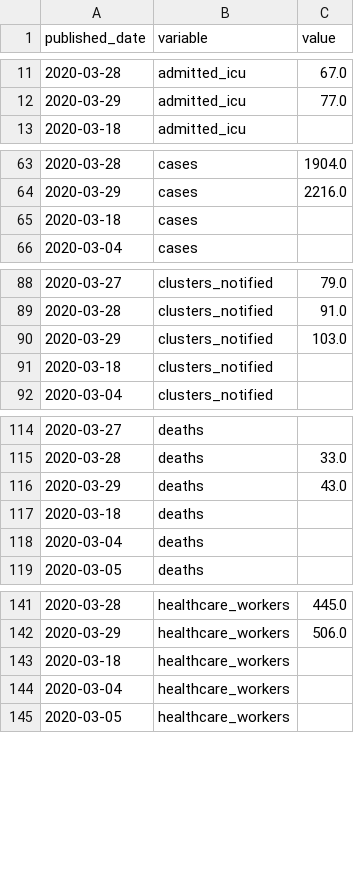
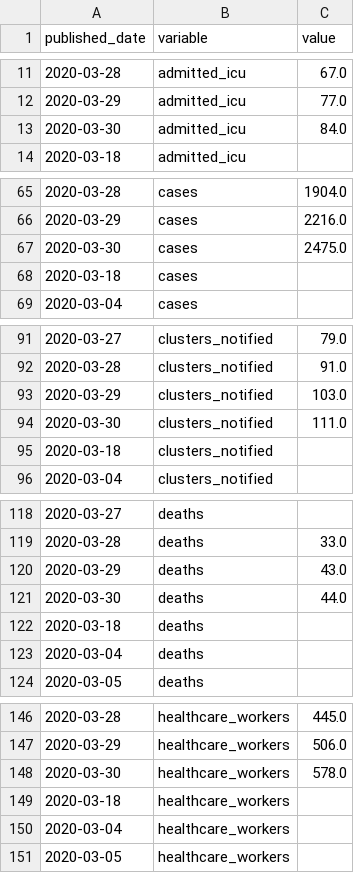
Before and after one commit to andrewm4894/ireland_covid19_data, a CSV file: data/daily_stats_long.csv, drawn as a sheet; only a part is shown, gaps mark what is left out; the diff covers the shown part only; the diff names each change by its address in the sheet, - before the commit and + after, or states it on an @@ line.

```diff
--- a/data/daily_stats_long.csv
+++ b/data/daily_stats_long.csv
+row 13: 2020-03-30 | admitted_icu | 84.0
+row 67: 2020-03-30 | cases | 2475.0
+row 94: 2020-03-30 | clusters_notified | 111.0
+row 121: 2020-03-30 | deaths | 44.0
+row 148: 2020-03-30 | healthcare_workers | 578.0
```
Also changed, not shown: 42 added rows elsewhere in this file, data/age.csv, data/county.csv, 5 other files.
